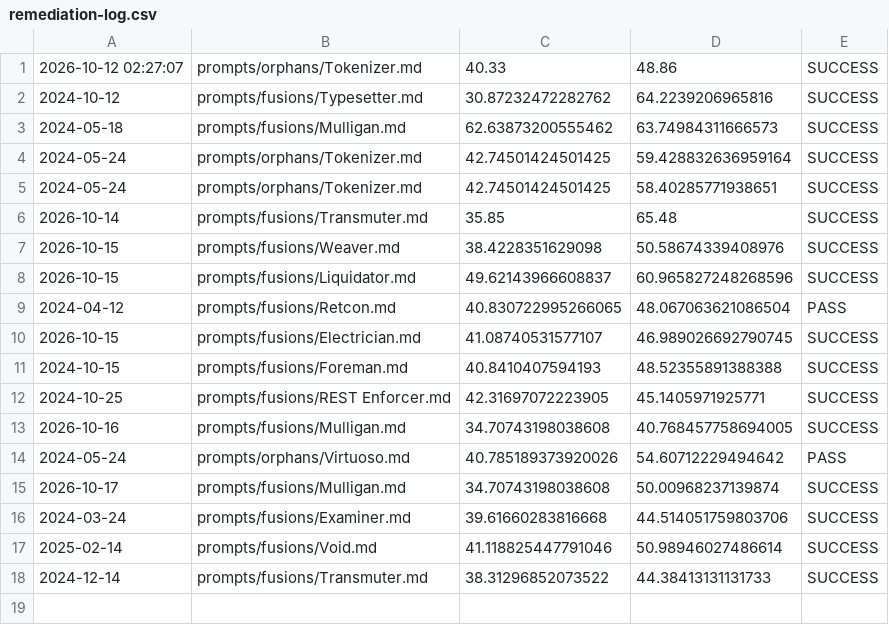
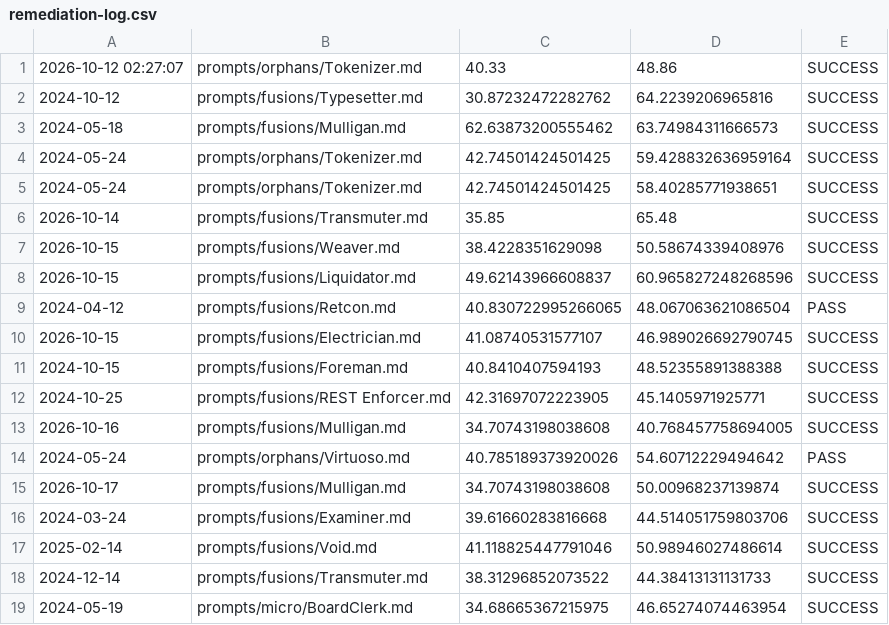
Before and after one commit to ekayaprod/jules-agent-roster, a CSV file: reports/roster-grading/remediation-log.csv, drawn as a sheet; the diff names each change by its address in the sheet, - before the commit and + after, or states it on an @@ line.

```diff
--- a/reports/roster-grading/remediation-log.csv
+++ b/reports/roster-grading/remediation-log.csv
+row 19: 2024-05-19 | prompts/micro/BoardClerk.md | 34.68665367215975 | 46.65274074463954 | SUCCESS
```
Also changed, not shown: 2 other files.
